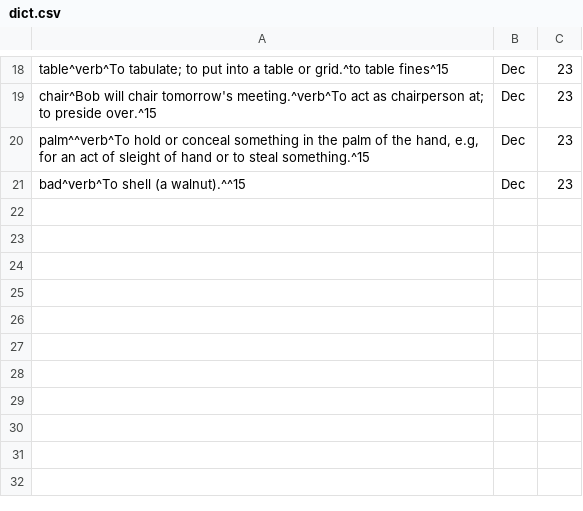
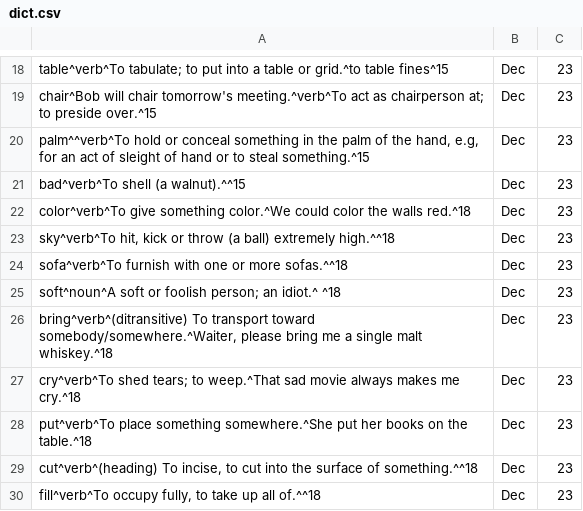
Before and after one commit to VladislavAB/PersonalDictionary, a CSV file: dict.csv, drawn as a sheet; only a part is shown, gaps mark what is left out; the diff names each change by its address in the sheet, - before the commit and + after, or states it on an @@ line.

Commit message:
refact: Game_object updated. feat: created PersonalDictionary_object

```diff
--- a/dict.csv
+++ b/dict.csv
+row 22: color^verb^To give something color.^We could color the walls red.^18 | Dec | 23
+row 23: sky^verb^To hit, kick or throw (a ball) extremely high.^^18 | Dec | 23
+row 24: sofa^verb^To furnish with one or more sofas.^^18 | Dec | 23
+row 25: soft^noun^A soft or foolish person; an idiot.^ ^18 | Dec | 23
+row 26: bring^verb^(ditransitive) To transport toward somebody/somewhere.^Waiter, please bring me a single malt whiskey.^18 | Dec | 23
+row 27: cry^verb^To shed tears; to weep.^That sad movie always makes me cry.^18 | Dec | 23
+row 28: put^verb^To place something somewhere.^She put her books on the table.^18 | Dec | 23
+row 29: cut^verb^(heading) To incise, to cut into the surface of something.^^18 | Dec | 23
+row 30: fill^verb^To occupy fully, to take up all of.^^18 | Dec | 23
```
Also changed, not shown: dict_stats.csv, 5 other files.
